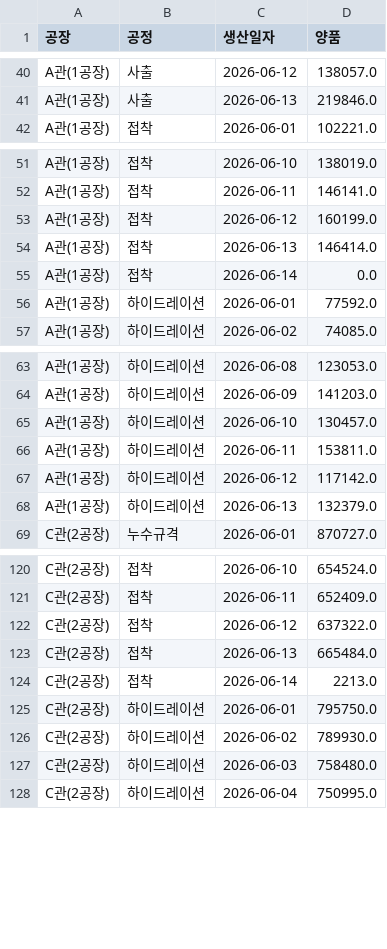
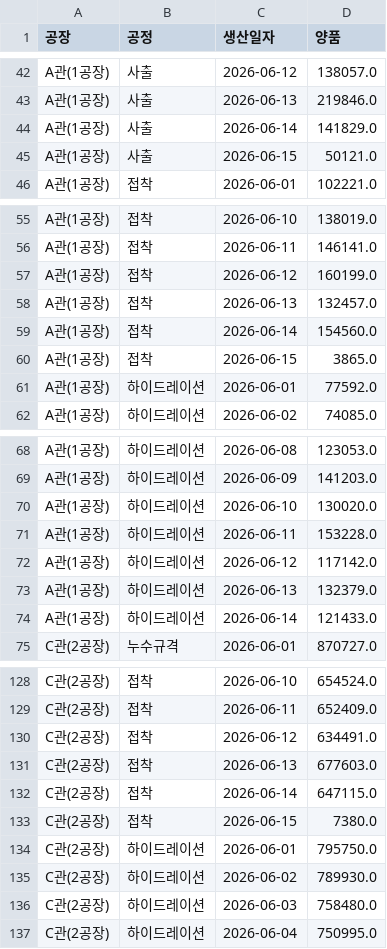
Before and after one commit to interojo-160907/s-prod-demand, a CSV file: out/생산실적_공정별_일별양품.csv, drawn as a sheet; only a part is shown, gaps mark what is left out; the diff covers the shown part only.

```diff
--- a/out/생산실적_공정별_일별양품.csv
+++ b/out/생산실적_공정별_일별양품.csv
@@ -41,2 +43,4 @@ A관(1공장),사출,2026-06-12,138057.0
 A관(1공장),사출,2026-06-13,219846.0
+A관(1공장),사출,2026-06-14,141829.0
+A관(1공장),사출,2026-06-15,50121.0
 A관(1공장),접착,2026-06-01,102221.0
@@ -53,4 +57,5 @@ A관(1공장),접착,2026-06-11,146141.0
 A관(1공장),접착,2026-06-12,160199.0
-A관(1공장),접착,2026-06-13,146414.0
-A관(1공장),접착,2026-06-14,0.0
+A관(1공장),접착,2026-06-13,132457.0
+A관(1공장),접착,2026-06-14,154560.0
+A관(1공장),접착,2026-06-15,3865.0
 A관(1공장),하이드레이션,2026-06-01,77592.0
@@ -64,6 +69,7 @@ A관(1공장),하이드레이션,2026-06-08,123053.0
 A관(1공장),하이드레이션,2026-06-09,141203.0
-A관(1공장),하이드레이션,2026-06-10,130457.0
-A관(1공장),하이드레이션,2026-06-11,153811.0
+A관(1공장),하이드레이션,2026-06-10,130020.0
+A관(1공장),하이드레이션,2026-06-11,153228.0
 A관(1공장),하이드레이션,2026-06-12,117142.0
 A관(1공장),하이드레이션,2026-06-13,132379.0
+A관(1공장),하이드레이션,2026-06-14,121433.0
 C관(2공장),누수규격,2026-06-01,870727.0
@@ -121,5 +129,6 @@ C관(2공장),접착,2026-06-10,654524.0
 C관(2공장),접착,2026-06-11,652409.0
-C관(2공장),접착,2026-06-12,637322.0
-C관(2공장),접착,2026-06-13,665484.0
-C관(2공장),접착,2026-06-14,2213.0
+C관(2공장),접착,2026-06-12,634491.0
+C관(2공장),접착,2026-06-13,677603.0
+C관(2공장),접착,2026-06-14,647115.0
+C관(2공장),접착,2026-06-15,7380.0
 C관(2공장),하이드레이션,2026-06-01,795750.0
```
Also changed, not shown: 9 added rows and 18 edited cells elsewhere in this file, out/설비별_공정_계획수량.csv, out/이니셜별_공정별_합계.csv, 6 other files.
